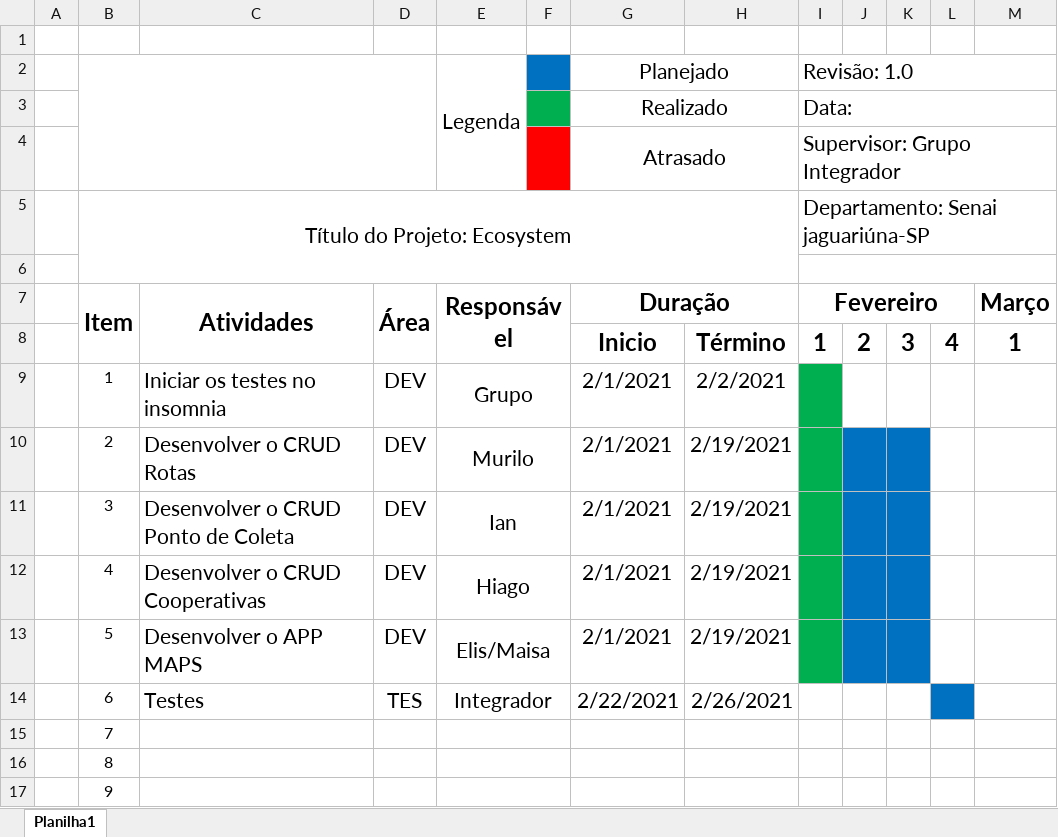
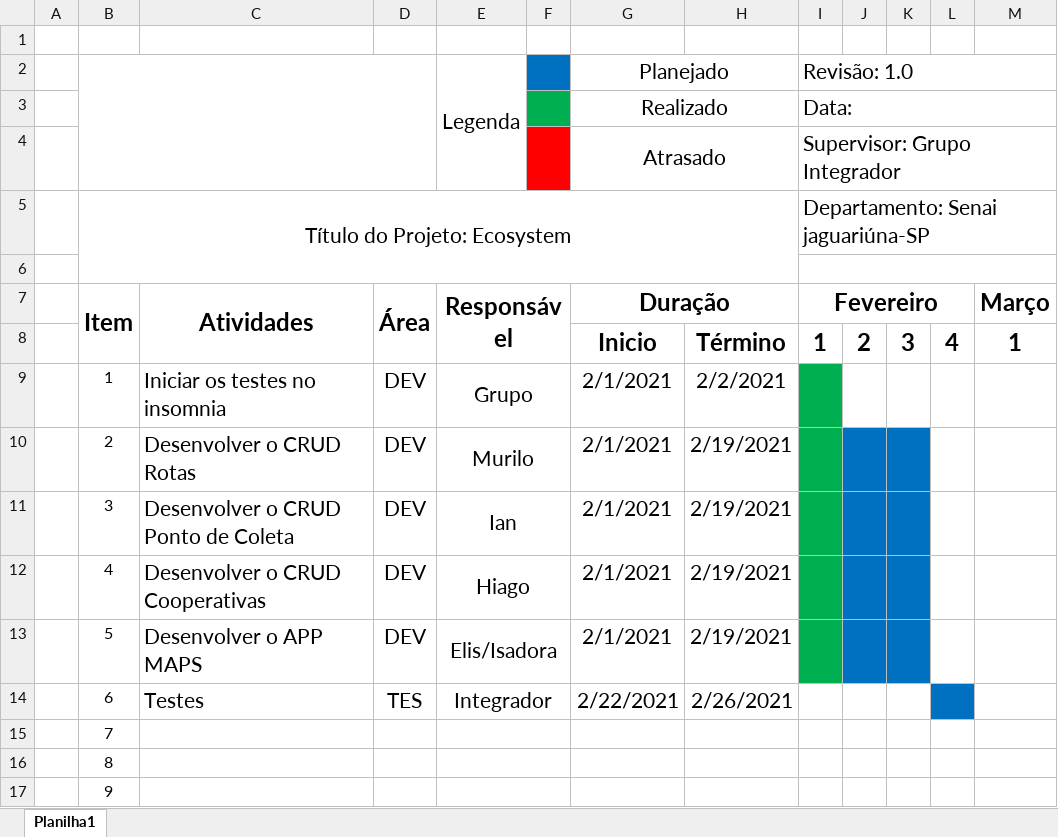
Before and after one commit to Robesio/ecosystem, an Excel workbook: missao-rotas/materiais/cronograma_rotas.xlsx, sheet Planilha1, drawn as a sheet; only a part is shown; values as stored, in another font and other column widths than the file's, no borders; charts and pictures not drawn; the diff names each change by its address in the sheet, - before the commit and + after, or states it on an @@ line.

```diff
--- a/missao-rotas/materiais/cronograma_rotas.xlsx (sheet Planilha1)
+++ b/missao-rotas/materiais/cronograma_rotas.xlsx (sheet Planilha1)
-E13 (Responsável): Elis/Maisa
+E13 (Responsável): Elis/Isadora
```
Also changed, not shown: missao-integrador/cronograma_integrador.xlsx, 2 other files.
